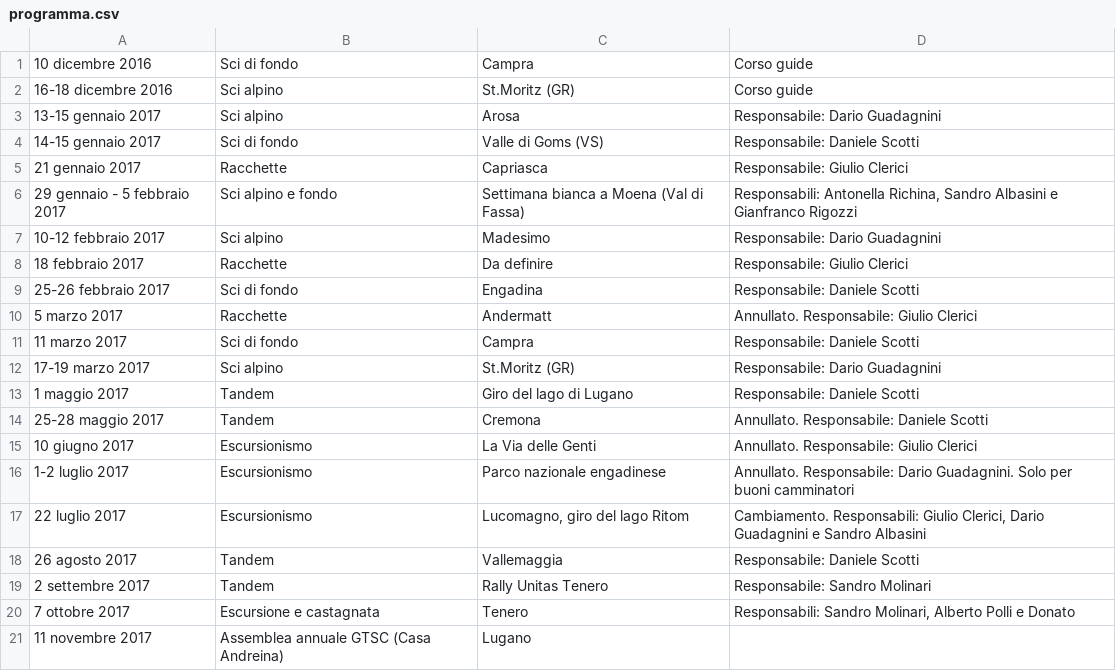
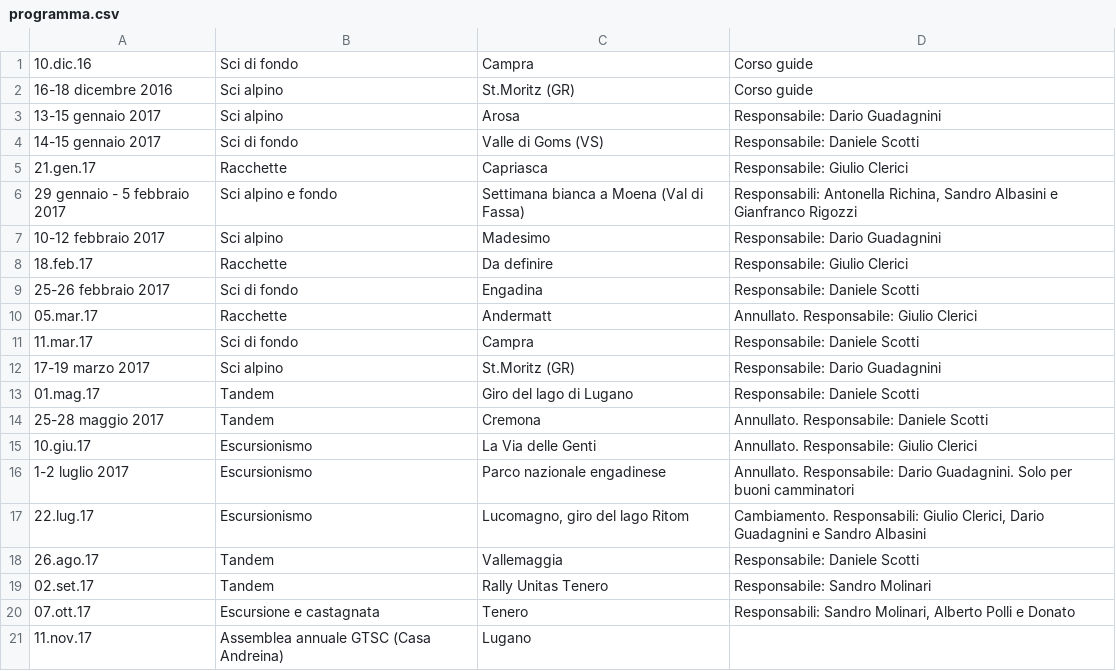
Before and after one commit to MignamiS/GTSC_website, a CSV file: static/dati/programma.csv, drawn as a sheet.

```diff
--- a/static/dati/programma.csv
+++ b/static/dati/programma.csv
@@ -1,2 +1,2 @@
-10 dicembre 2016;Sci di fondo;Campra;Corso guide
+10.dic.16;Sci di fondo;Campra;Corso guide
 16-18 dicembre 2016;Sci alpino;St.Moritz (GR);Corso guide
@@ -4,18 +4,18 @@
 14-15 gennaio 2017;Sci di fondo;Valle di Goms (VS);Responsabile: Daniele Scotti
-21 gennaio 2017;Racchette;Capriasca;Responsabile: Giulio Clerici
+21.gen.17;Racchette;Capriasca;Responsabile: Giulio Clerici
 29 gennaio - 5 febbraio 2017;Sci alpino e fondo;Settimana bianca a Moena (Val di Fassa);Responsabili: Antonella Richina, Sandro Albasini e Gianfranco Rigozzi
 10-12 febbraio 2017;Sci alpino;Madesimo;Responsabile: Dario Guadagnini
-18 febbraio 2017;Racchette;Da definire;Responsabile: Giulio Clerici
+18.feb.17;Racchette;Da definire;Responsabile: Giulio Clerici
 25-26 febbraio 2017;Sci di fondo;Engadina;Responsabile: Daniele Scotti
-5 marzo 2017;Racchette;Andermatt;Annullato. Responsabile: Giulio Clerici
-11 marzo 2017;Sci di fondo;Campra;Responsabile: Daniele Scotti
+05.mar.17;Racchette;Andermatt;Annullato. Responsabile: Giulio Clerici
+11.mar.17;Sci di fondo;Campra;Responsabile: Daniele Scotti
 17-19 marzo 2017;Sci alpino;St.Moritz (GR);Responsabile: Dario Guadagnini
-1 maggio 2017;Tandem;Giro del lago di Lugano;Responsabile: Daniele Scotti
+01.mag.17;Tandem;Giro del lago di Lugano;Responsabile: Daniele Scotti
 25-28 maggio 2017;Tandem;Cremona;Annullato. Responsabile: Daniele Scotti
-10 giugno 2017;Escursionismo;La Via delle Genti;Annullato. Responsabile: Giulio Clerici
+10.giu.17;Escursionismo;La Via delle Genti;Annullato. Responsabile: Giulio Clerici
 1-2 luglio 2017;Escursionismo;Parco nazionale engadinese;Annullato. Responsabile: Dario Guadagnini. Solo per buoni camminatori
-22 luglio 2017;Escursionismo;Lucomagno, giro del lago Ritom;Cambiamento. Responsabili: Giulio Clerici, Dario Guadagnini e Sandro Albasini
-26 agosto 2017;Tandem;Vallemaggia;Responsabile: Daniele Scotti
-2 settembre 2017;Tandem;Rally Unitas Tenero;Responsabile: Sandro Molinari
-7 ottobre 2017;Escursione e castagnata;Tenero;Responsabili: Sandro Molinari, Alberto Polli e Donato
-11 novembre 2017;Assemblea annuale GTSC (Casa Andreina);Lugano;
+22.lug.17;Escursionismo;Lucomagno, giro del lago Ritom;Cambiamento. Responsabili: Giulio Clerici, Dario Guadagnini e Sandro Albasini
+26.ago.17;Tandem;Vallemaggia;Responsabile: Daniele Scotti
+02.set.17;Tandem;Rally Unitas Tenero;Responsabile: Sandro Molinari
+07.ott.17;Escursione e castagnata;Tenero;Responsabili: Sandro Molinari, Alberto Polli e Donato
+11.nov.17;Assemblea annuale GTSC (Casa Andreina);Lugano;
```
Also changed, not shown: static/dati/compiti_comitato_2017.csv, static/dati/cronologia.csv, 5 other files.
